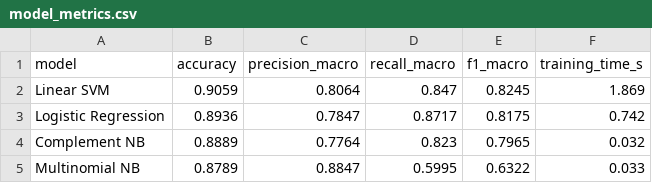
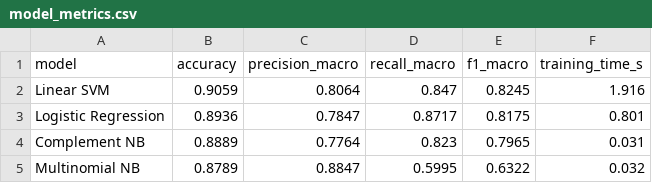
Before and after one commit to thebobmay/applied-ml-player-feedback, a CSV file: outputs/tables/model_metrics.csv, drawn as a sheet.

Commit message:
Update training times to match current notebook run
Rerunning the notebook produced slightly different wall-clock times for
Linear SVM (1.92s) and Logistic Regression (0.80s). Updated s8-interp
markdown table and report table to match. Also commits model_metrics.csv
regenerated by the rerun.

```diff
--- a/outputs/tables/model_metrics.csv
+++ b/outputs/tables/model_metrics.csv
@@ -1,5 +1,5 @@
 model,accuracy,precision_macro,recall_macro,f1_macro,training_time_s
-Linear SVM,0.9059,0.8064,0.847,0.8245,1.869
-Logistic Regression,0.8936,0.7847,0.8717,0.8175,0.742
-Complement NB,0.8889,0.7764,0.823,0.7965,0.032
-Multinomial NB,0.8789,0.8847,0.5995,0.6322,0.033
+Linear SVM,0.9059,0.8064,0.847,0.8245,1.916
+Logistic Regression,0.8936,0.7847,0.8717,0.8175,0.801
+Complement NB,0.8889,0.7764,0.823,0.7965,0.031
+Multinomial NB,0.8789,0.8847,0.5995,0.6322,0.032
```
Also changed, not shown: 4 other files.
